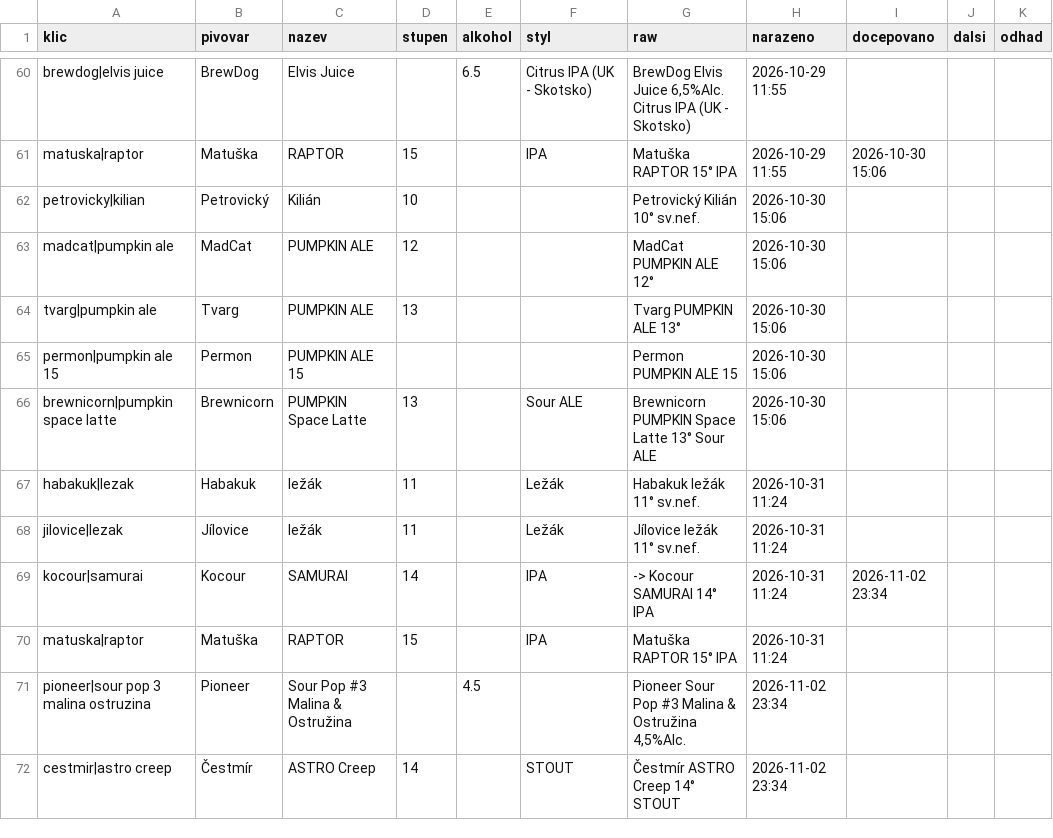
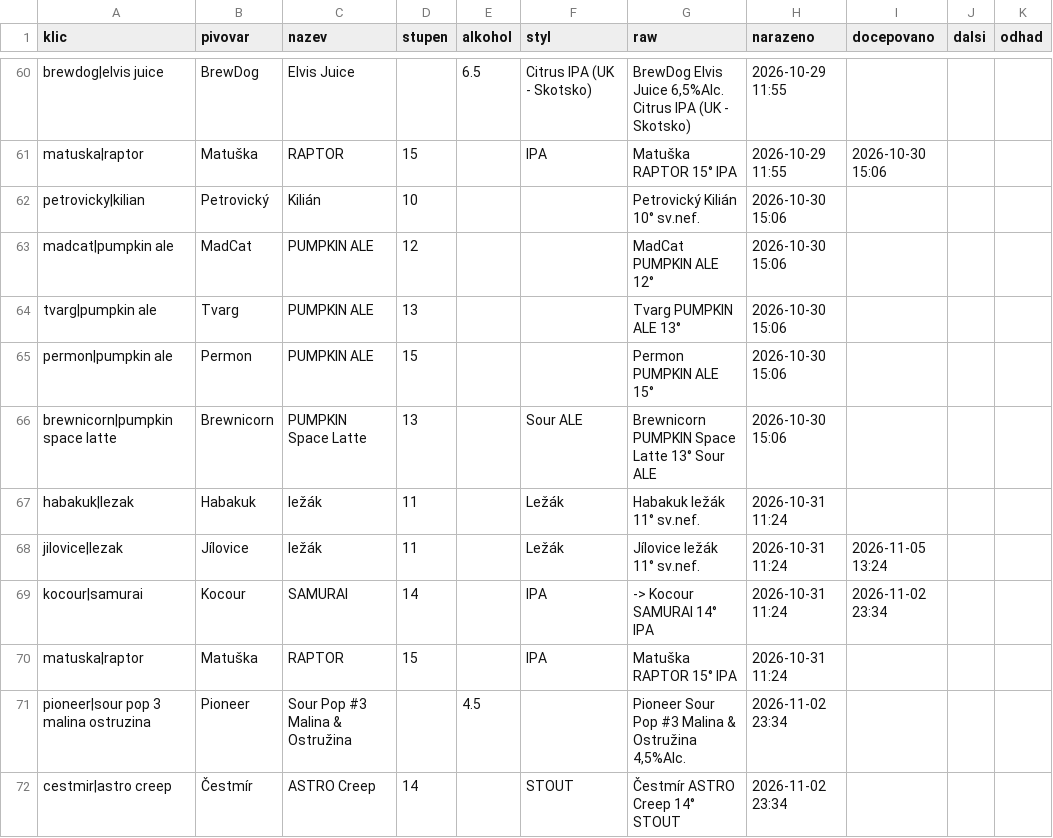
Before and after one commit to romankokos1/gal, a CSV file: data/kmpcb/historie.csv, drawn as a sheet; only a part is shown, gaps mark what is left out; the diff covers the shown part only.

```diff
--- a/data/kmpcb/historie.csv
+++ b/data/kmpcb/historie.csv
@@ -64,6 +64,6 @@ madcat|pumpkin ale,MadCat,PUMPKIN ALE,12,,,MadCat PUMPKIN ALE 12°,2026-10-30 15
 tvarg|pumpkin ale,Tvarg,PUMPKIN ALE,13,,,Tvarg PUMPKIN ALE 13°,2026-10-30 15:06,,,
-permon|pumpkin ale 15,Permon,PUMPKIN ALE 15,,,,Permon PUMPKIN ALE 15,2026-10-30 15:06,,,
+permon|pumpkin ale,Permon,PUMPKIN ALE,15,,,Permon PUMPKIN ALE 15°,2026-10-30 15:06,,,
 brewnicorn|pumpkin space latte,Brewnicorn,PUMPKIN Space Latte,13,,Sour ALE,Brewnicorn PUMPKIN Space Latte 13° Sour ALE,2026-10-30 15:06,,,
 habakuk|lezak,Habakuk,ležák,11,,Ležák,Habakuk ležák 11° sv.nef.,2026-10-31 11:24,,,
-jilovice|lezak,Jílovice,ležák,11,,Ležák,Jílovice ležák 11° sv.nef.,2026-10-31 11:24,,,
+jilovice|lezak,Jílovice,ležák,11,,Ležák,Jílovice ležák 11° sv.nef.,2026-10-31 11:24,2026-11-05 13:24,,
 kocour|samurai,Kocour,SAMURAI,14,,IPA,-> Kocour SAMURAI 14° IPA,2026-10-31 11:24,2026-11-02 23:34,,
```
Also changed, not shown: 5 added rows and 2 edited cells elsewhere in this file, data/kmp/historie.csv, data/nubeerbar/historie.csv, 10 other files.
